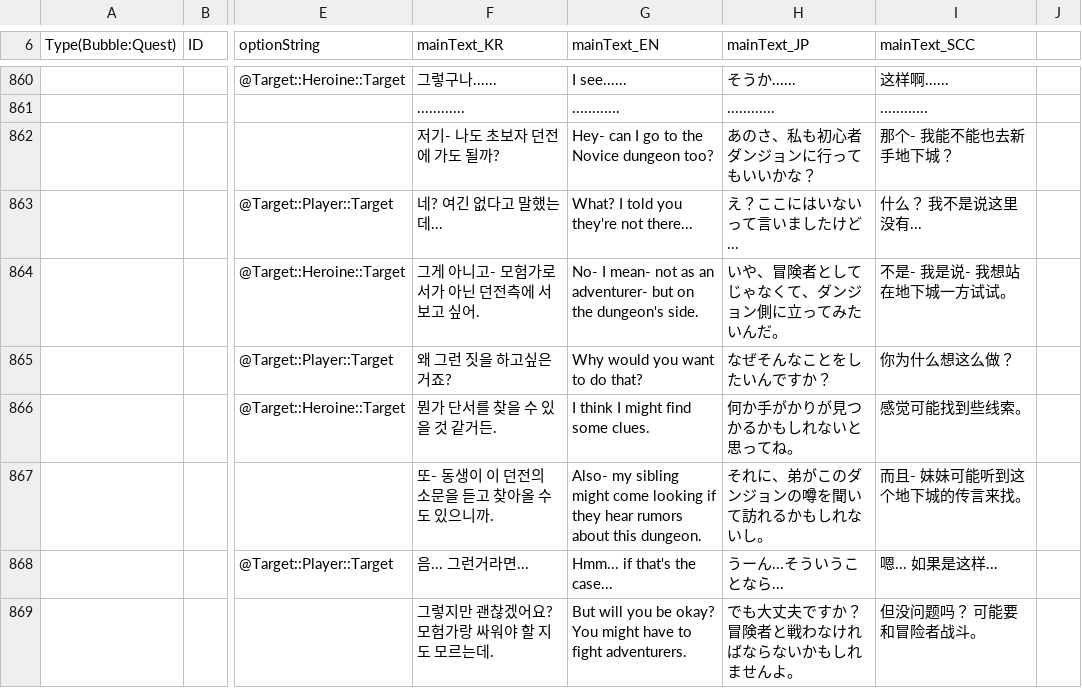
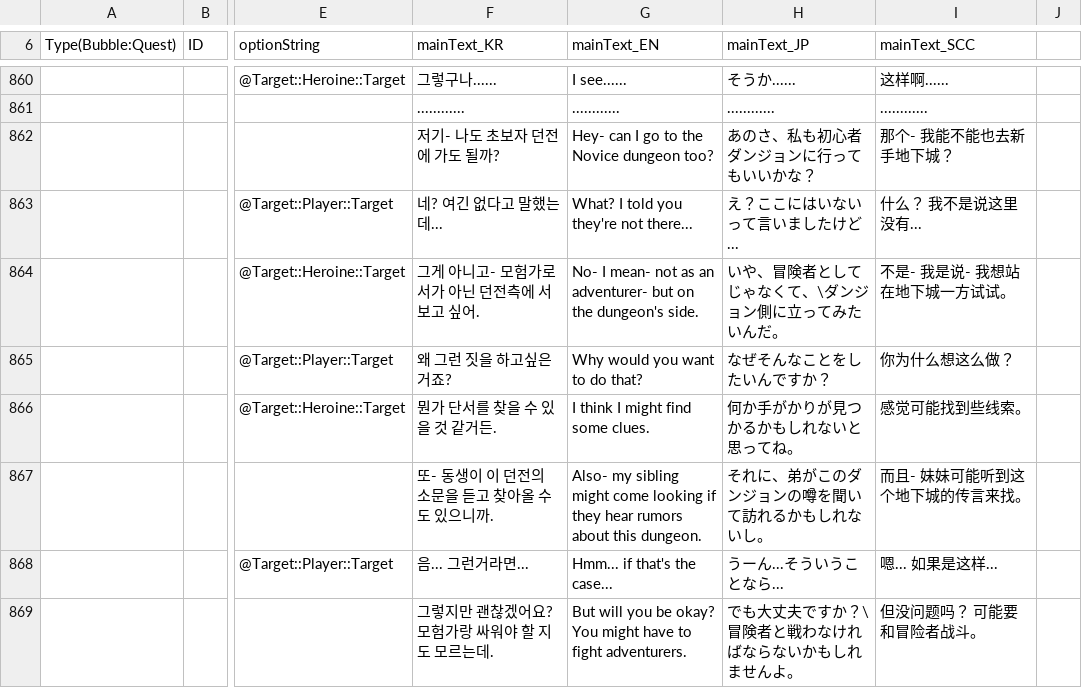
Before and after one commit to soos2075/Project_DM, a CSV file: DeongeonManagement/Assets/Data/Dialogue/Dialogue_Result.csv, drawn as a sheet; only a part is shown, gaps mark what is left out; the diff covers the shown part only; the diff names each change by its address in the sheet, - before the commit and + after, or states it on an @@ line.

```diff
--- a/DeongeonManagement/Assets/Data/Dialogue/Dialogue_Result.csv
+++ b/DeongeonManagement/Assets/Data/Dialogue/Dialogue_Result.csv
-H864 (mainText_JP): いや、冒険者としてじゃなくて、ダンジョン側に立ってみたいんだ。
+H864 (mainText_JP): いや、冒険者としてじゃなくて、\ダンジョン側に立ってみたいんだ。
-H869 (mainText_JP): でも大丈夫ですか？冒険者と戦わなければならないかもしれませんよ。
+H869 (mainText_JP): でも大丈夫ですか？\冒険者と戦わなければならないかもしれませんよ。
```
Also changed, not shown: 12 edited cells elsewhere in this file, 44 other files.
